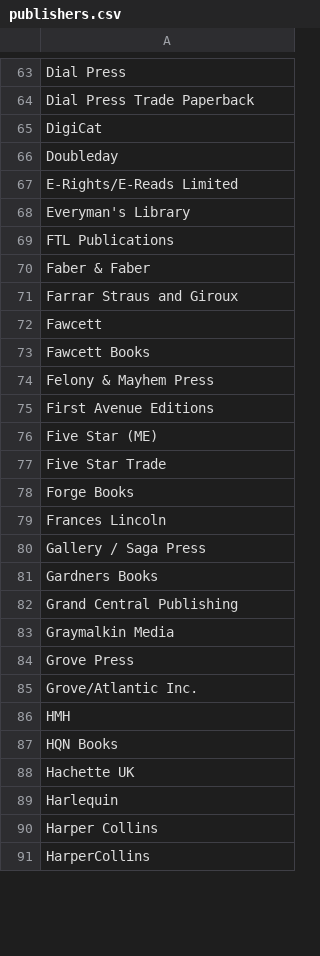
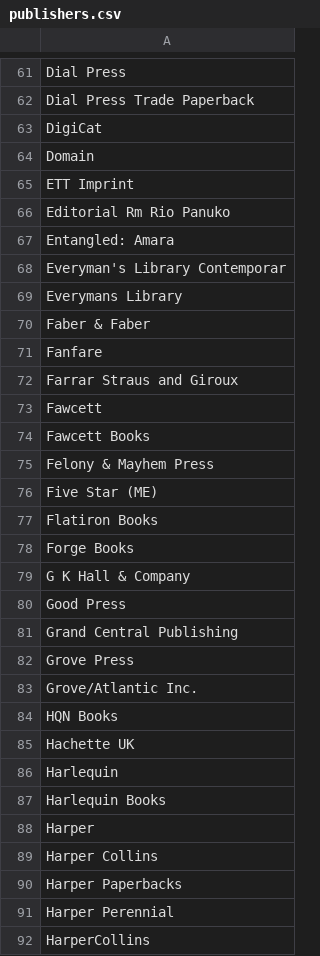
Before and after one commit to karencfisher/fiction-readers, a CSV file: data/publishers.csv, drawn as a sheet; only a part is shown, gaps mark what is left out; the diff covers the shown part only.

Commit message:
re-selected books with random seed

```diff
--- a/data/publishers.csv
+++ b/data/publishers.csv
@@ -65,7 +63,10 @@ Dial Press Trade Paperback
 DigiCat
-Doubleday
-E-Rights/E-Reads Limited
-Everyman's Library
-FTL Publications
+Domain
+ETT Imprint
+Editorial Rm Rio Panuko
+Entangled: Amara
+Everyman's Library Contemporar
+Everymans Library
 Faber & Faber
+Fanfare
 Farrar Straus and Giroux
@@ -74,14 +75,10 @@ Fawcett Books
 Felony & Mayhem Press
-First Avenue Editions
 Five Star (ME)
-Five Star Trade
+Flatiron Books
 Forge Books
-Frances Lincoln
-Gallery / Saga Press
-Gardners Books
+G K Hall & Company
+Good Press
 Grand Central Publishing
-Graymalkin Media
 Grove Press
 Grove/Atlantic Inc.
-HMH
 HQN Books
@@ -89,3 +86,7 @@ Hachette UK
 Harlequin
+Harlequin Books
+Harper
 Harper Collins
+Harper Paperbacks
+Harper Perennial
 HarperCollins
```
Also changed, not shown: 30 added rows, 44 removed rows and 45 edited cells elsewhere in this file, data/authors.csv, 6 other files.
